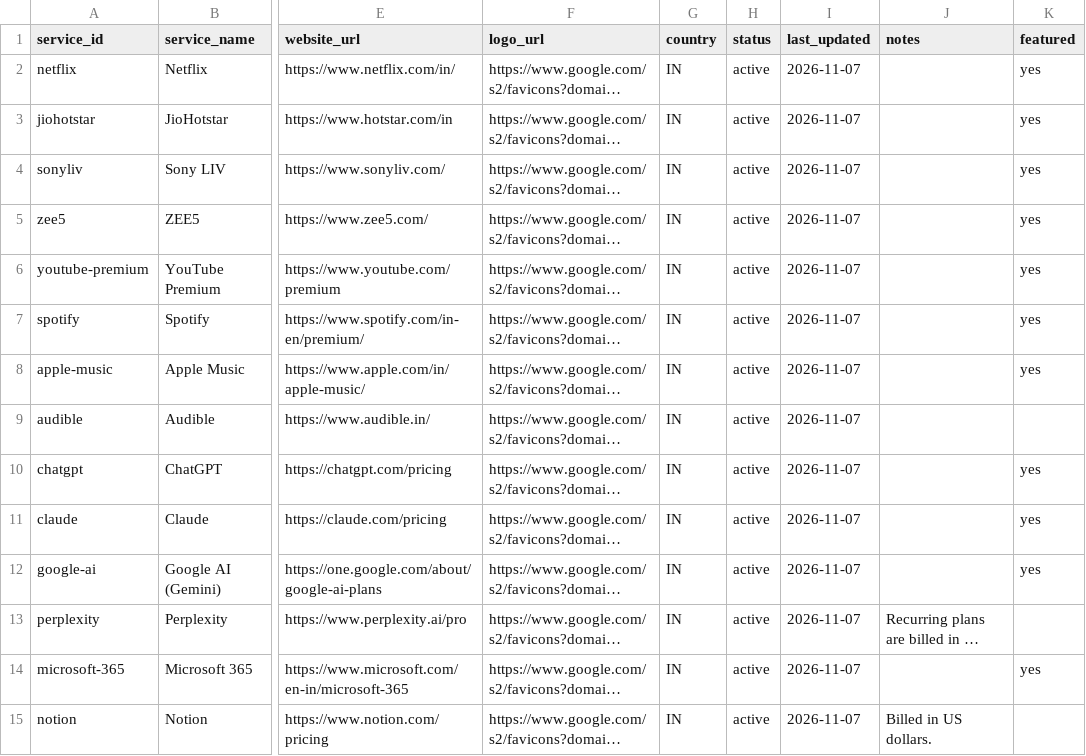
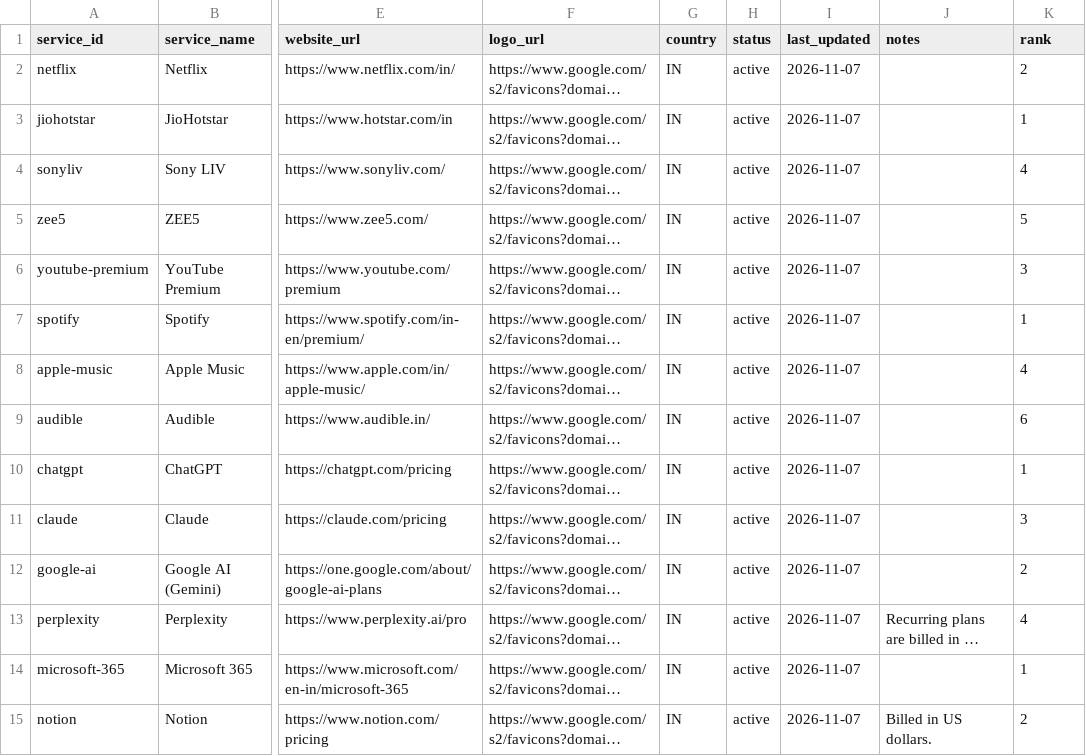
Before and after one commit to xcixci/unsubscribe, a CSV file: catalogue/csv/services.csv, drawn as a sheet; only a part is shown, gaps mark what is left out; long unchanged cells end in …; the diff covers the shown part only; the diff names each change by its address in the sheet, - before the commit and + after, or states it on an @@ line.

```diff
--- a/catalogue/csv/services.csv
+++ b/catalogue/csv/services.csv
-K1: featured
+K1: rank
-K2 (rank): yes
+K2 (rank): 2
-K3 (rank): yes
+K3 (rank): 1
-K4 (rank): yes
+K4 (rank): 4
-K5 (rank): yes
+K5 (rank): 5
-K6 (rank): yes
+K6 (rank): 3
-K7 (rank): yes
+K7 (rank): 1
-K8 (rank): yes
+K8 (rank): 4
-K9 (rank): (empty)
+K9 (rank): 6
-K10 (rank): yes
+K10 (rank): 1
-K11 (rank): yes
+K11 (rank): 3
-K12 (rank): yes
+K12 (rank): 2
-K13 (rank): (empty)
+K13 (rank): 4
-K14 (rank): yes
+K14 (rank): 1
-K15 (rank): (empty)
+K15 (rank): 2
```
Also changed, not shown: 38 edited cells elsewhere in this file, 11 other files.
